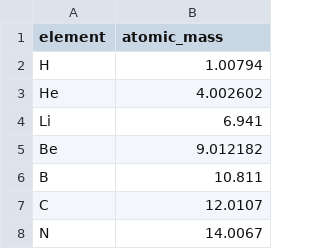
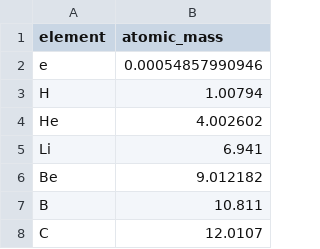
Before and after one commit to ScottHull/MAGMApy, a CSV file: data/periodic_table.csv, drawn as a sheet; only a part is shown; the shorter side is filled out with more unchanged rows; the diff names each change by its address in the sheet, - before the commit and + after, or states it on an @@ line.

```diff
--- a/data/periodic_table.csv
+++ b/data/periodic_table.csv
+row 2: e | 0.00054857990946
```
Also changed, not shown: 6 other files.
